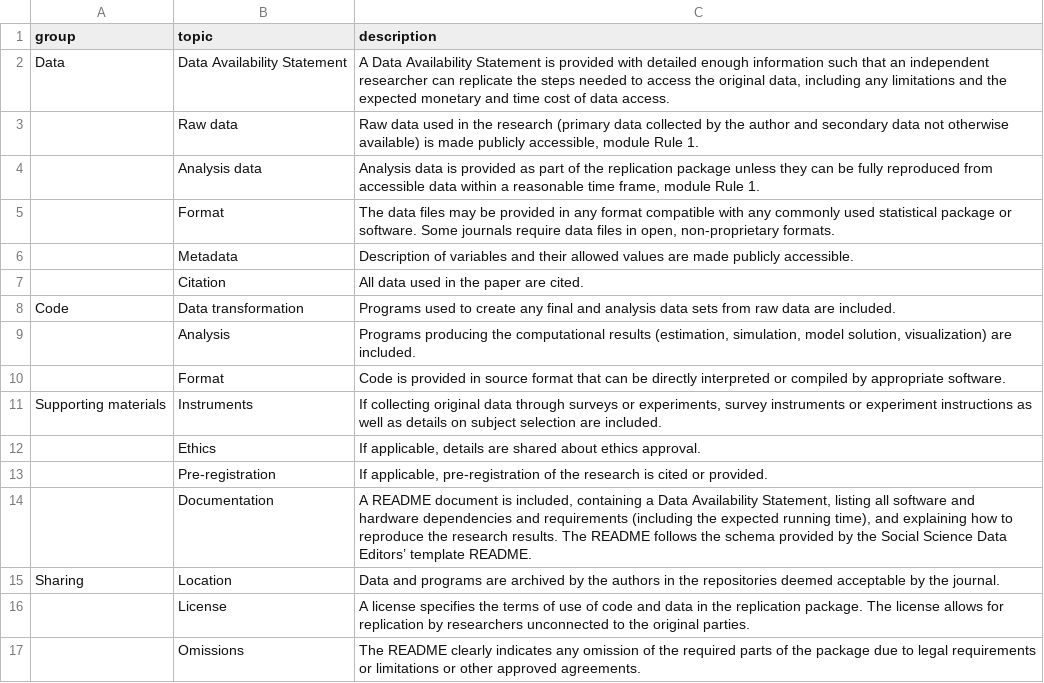
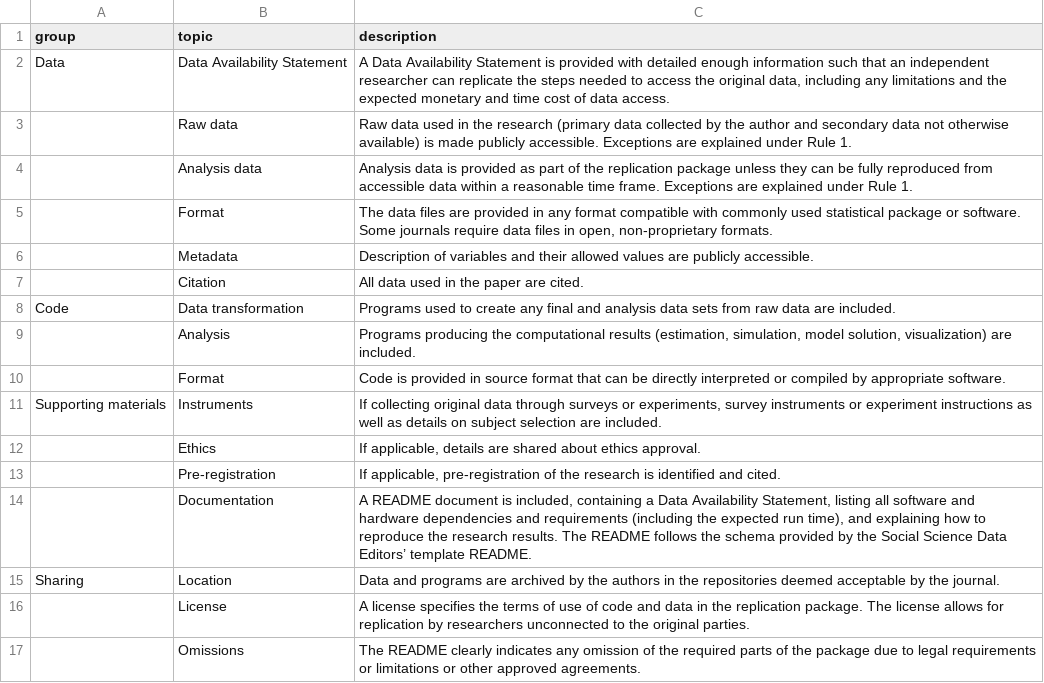
Before and after one commit to social-science-data-editors/DCAS, a CSV file: _data/rules.csv, drawn as a sheet.

Commit message:
Another attempt at addressing social-science-data-editors#21

```diff
--- a/_data/rules.csv
+++ b/_data/rules.csv
@@ -2,6 +2,6 @@ group,topic,description
 Data,Data Availability Statement,"A Data Availability Statement is provided with detailed enough information such that an independent researcher can replicate the steps needed to access the original data, including any limitations and the expected monetary and time cost of data access."
-,Raw data,"Raw data used in the research (primary data collected by the author and secondary data not otherwise available) is made publicly accessible, module Rule 1."
-,Analysis data,"Analysis data is provided as part of the replication package unless they can be fully reproduced from accessible data within a reasonable time frame, module Rule 1."
-,Format,"The data files may be provided in any format compatible with any commonly used statistical package or software. Some journals require data files in open, non-proprietary formats."
-,Metadata,Description of variables and their allowed values are made publicly accessible.
+,Raw data,"Raw data used in the research (primary data collected by the author and secondary data not otherwise available) is made publicly accessible. Exceptions are explained under Rule 1."
+,Analysis data,"Analysis data is provided as part of the replication package unless they can be fully reproduced from accessible data within a reasonable time frame. Exceptions are explained under Rule 1."
+,Format,"The data files are provided in any format compatible with commonly used statistical package or software. Some journals require data files in open, non-proprietary formats."
+,Metadata,Description of variables and their allowed values are publicly accessible.
 ,Citation,All data used in the paper are cited.
@@ -12,4 +12,4 @@ Supporting materials,Instruments,"If collecting original data through surveys or
 ,Ethics,"If applicable, details are shared about ethics approval."
-,Pre-registration,"If applicable, pre-registration of the research is cited or provided."
-,Documentation,"A README document is included, containing a Data Availability Statement, listing all software and hardware dependencies and requirements (including the expected running time), and explaining how to reproduce the research results. The README follows the schema provided by the Social Science Data Editors’ template README."
+,Pre-registration,"If applicable, pre-registration of the research is identified and cited."
+,Documentation,"A README document is included, containing a Data Availability Statement, listing all software and hardware dependencies and requirements (including the expected run time), and explaining how to reproduce the research results. The README follows the schema provided by the Social Science Data Editors’ template README."
 Sharing,Location,Data and programs are archived by the authors in the repositories deemed acceptable by the journal.
```
